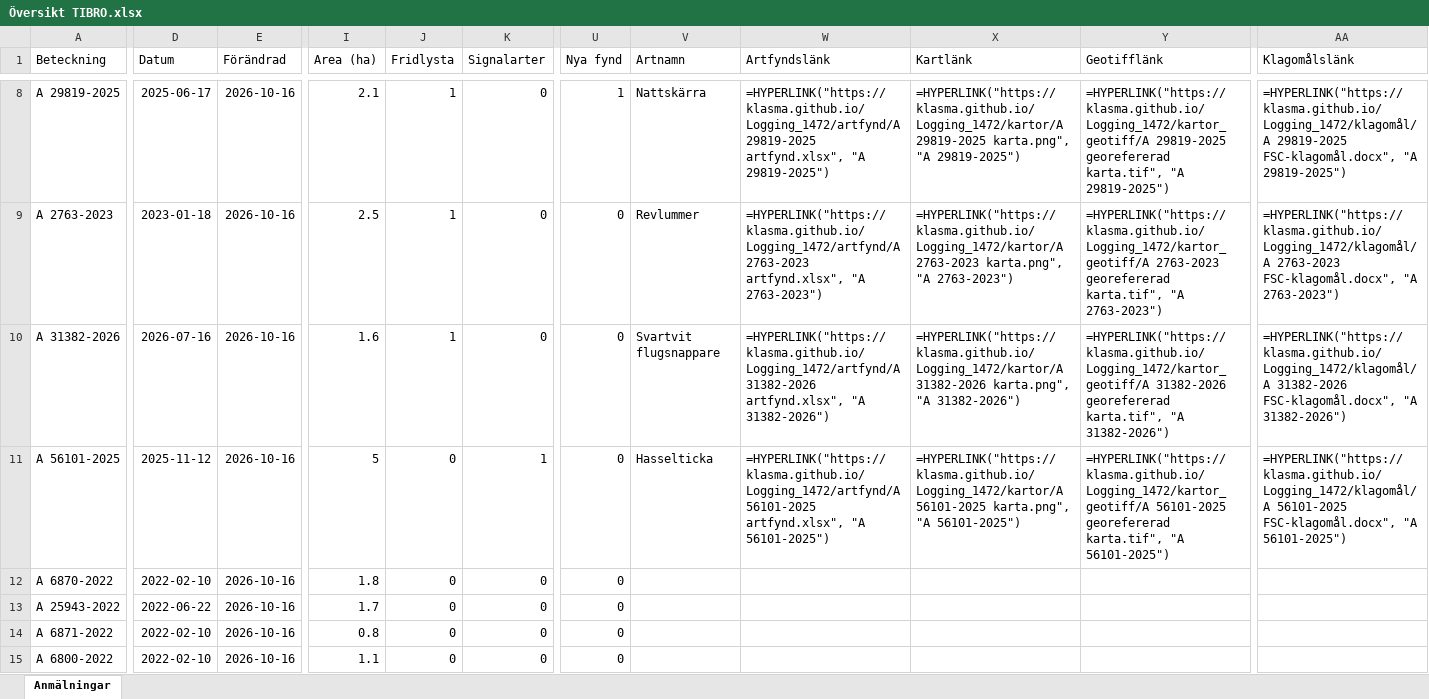
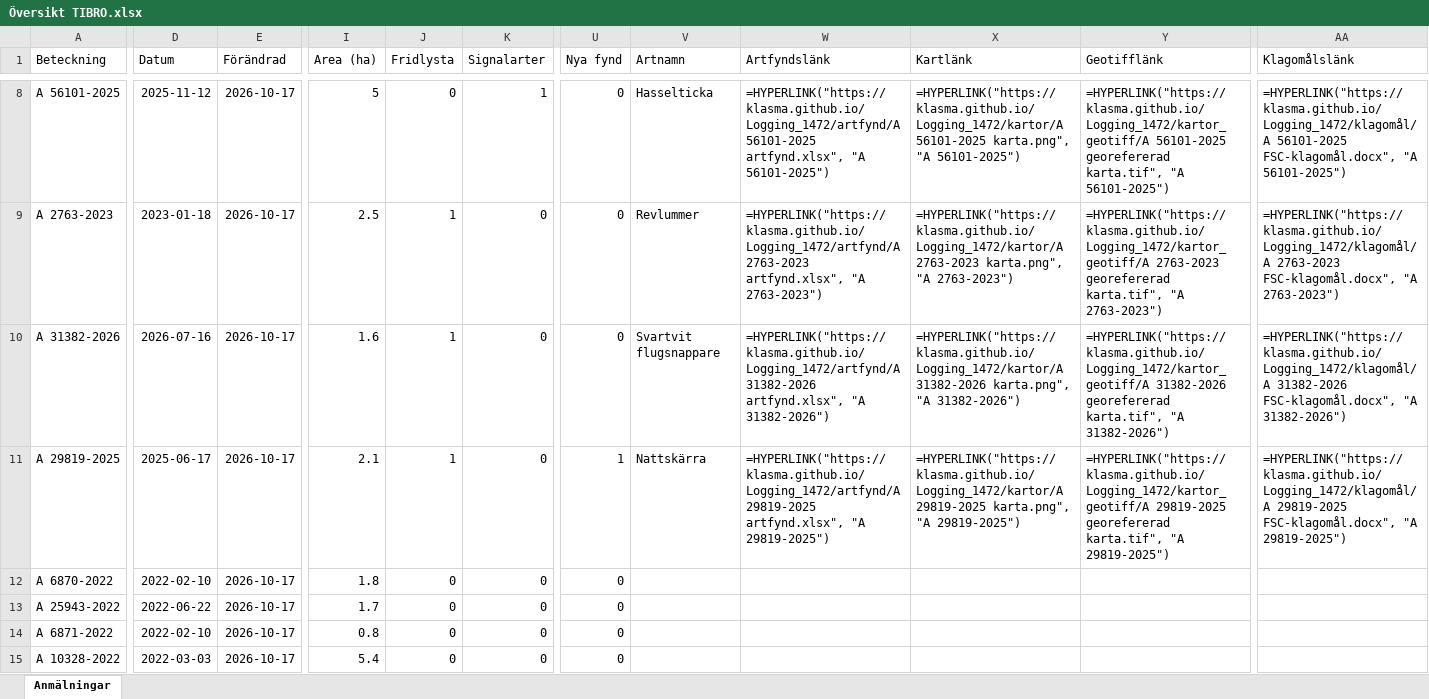
Before and after one commit to klasma/Logging_1472, an Excel workbook: Översikt TIBRO.xlsx, sheet Anmälningar, drawn as a sheet; only a part is shown, gaps mark what is left out; values as stored, in another font and other column widths than the file's, no borders; formulas without a stored value are shown as written; the diff covers the shown part only; the diff names each change by its address in the sheet, - before the commit and + after, or states it on an @@ line.

```diff
--- a/Översikt TIBRO.xlsx (sheet Anmälningar)
+++ b/Översikt TIBRO.xlsx (sheet Anmälningar)
-A8 (Beteckning): A 29819-2025
+A8 (Beteckning): A 56101-2025
-D8 (Datum): 2025-06-17
+D8 (Datum): 2025-11-12
-E8:E15 (Förändrad): 2026-10-16
+E8:E15 (Förändrad): 2026-10-17
-I8 (Area (ha)): 2.1
+I8 (Area (ha)): 5
-J8 (Fridlysta): 1
+J8 (Fridlysta): 0
-K8 (Signalarter): 0
+K8 (Signalarter): 1
-U8 (Nya fynd): 1
+U8 (Nya fynd): 0
-V8 (Artnamn): Nattskärra
+V8 (Artnamn): Hasselticka
-W8 (Artfyndslänk): =HYPERLINK("https://klasma.github.io/Logging_1472/artfynd/A 29819-2025 artfynd.xlsx", "A 29819-2025")
+W8 (Artfyndslänk): =HYPERLINK("https://klasma.github.io/Logging_1472/artfynd/A 56101-2025 artfynd.xlsx", "A 56101-2025")
-X8 (Kartlänk): =HYPERLINK("https://klasma.github.io/Logging_1472/kartor/A 29819-2025 karta.png", "A 29819-2025")
+X8 (Kartlänk): =HYPERLINK("https://klasma.github.io/Logging_1472/kartor/A 56101-2025 karta.png", "A 56101-2025")
-Y8 (Geotifflänk): =HYPERLINK("https://klasma.github.io/Logging_1472/kartor_geotiff/A 29819-2025 georefererad karta.tif", "A 29819-2025")
+Y8 (Geotifflänk): =HYPERLINK("https://klasma.github.io/Logging_1472/kartor_geotiff/A 56101-2025 georefererad karta.tif", "A 56101-2025")
-AA8 (Klagomålslänk): =HYPERLINK("https://klasma.github.io/Logging_1472/klagomål/A 29819-2025 FSC-klagomål.docx", "A 29819-2025")
+AA8 (Klagomålslänk): =HYPERLINK("https://klasma.github.io/Logging_1472/klagomål/A 56101-2025 FSC-klagomål.docx", "A 56101-2025")
-A11 (Beteckning): A 56101-2025
+A11 (Beteckning): A 29819-2025
-D11 (Datum): 2025-11-12
+D11 (Datum): 2025-06-17
-I11 (Area (ha)): 5
+I11 (Area (ha)): 2.1
-J11 (Fridlysta): 0
+J11 (Fridlysta): 1
-K11 (Signalarter): 1
+K11 (Signalarter): 0
-U11 (Nya fynd): 0
+U11 (Nya fynd): 1
-V11 (Artnamn): Hasselticka
+V11 (Artnamn): Nattskärra
-W11 (Artfyndslänk): =HYPERLINK("https://klasma.github.io/Logging_1472/artfynd/A 56101-2025 artfynd.xlsx", "A 56101-2025")
+W11 (Artfyndslänk): =HYPERLINK("https://klasma.github.io/Logging_1472/artfynd/A 29819-2025 artfynd.xlsx", "A 29819-2025")
-X11 (Kartlänk): =HYPERLINK("https://klasma.github.io/Logging_1472/kartor/A 56101-2025 karta.png", "A 56101-2025")
+X11 (Kartlänk): =HYPERLINK("https://klasma.github.io/Logging_1472/kartor/A 29819-2025 karta.png", "A 29819-2025")
-Y11 (Geotifflänk): =HYPERLINK("https://klasma.github.io/Logging_1472/kartor_geotiff/A 56101-2025 georefererad karta.tif", "A 56101-2025")
+Y11 (Geotifflänk): =HYPERLINK("https://klasma.github.io/Logging_1472/kartor_geotiff/A 29819-2025 georefererad karta.tif", "A 29819-2025")
-AA11 (Klagomålslänk): =HYPERLINK("https://klasma.github.io/Logging_1472/klagomål/A 56101-2025 FSC-klagomål.docx", "A 56101-2025")
+AA11 (Klagomålslänk): =HYPERLINK("https://klasma.github.io/Logging_1472/klagomål/A 29819-2025 FSC-klagomål.docx", "A 29819-2025")
-A15 (Beteckning): A 6800-2022
+A15 (Beteckning): A 10328-2022
-D15 (Datum): 2022-02-10
+D15 (Datum): 2022-03-03
-I15 (Area (ha)): 1.1
+I15 (Area (ha)): 5.4
```
Also changed, not shown: 487 edited cells elsewhere in this sheet, artfynd/A 2764-2023 artfynd.xlsx, artfynd/A 29724-2022 artfynd.xlsx, 51 other files.
